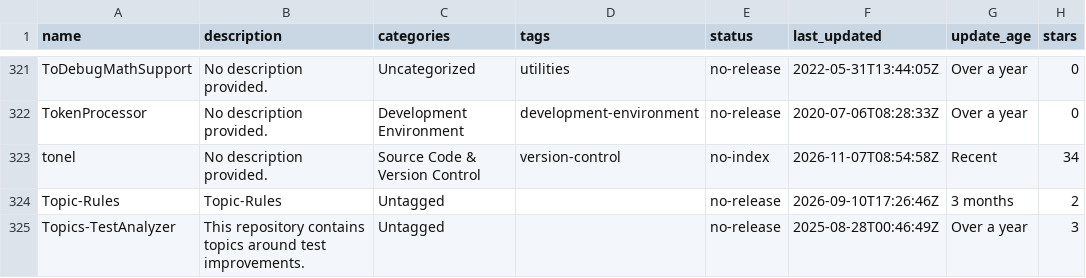
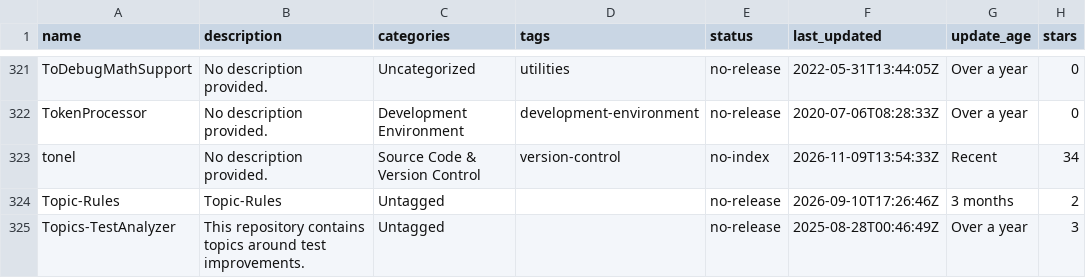
Before and after one commit to guillep/pharo-catalog, a CSV file: catalog.csv, drawn as a sheet; only a part is shown, gaps mark what is left out; the diff covers the shown part only; the diff names each change by its address in the sheet, - before the commit and + after, or states it on an @@ line.

```diff
--- a/catalog.csv
+++ b/catalog.csv
-F323 (last_updated): 2026-11-07T08:54:58Z
+F323 (last_updated): 2026-11-09T13:54:33Z
```
Also changed, not shown: 10 edited cells elsewhere in this file, 2 other files.
